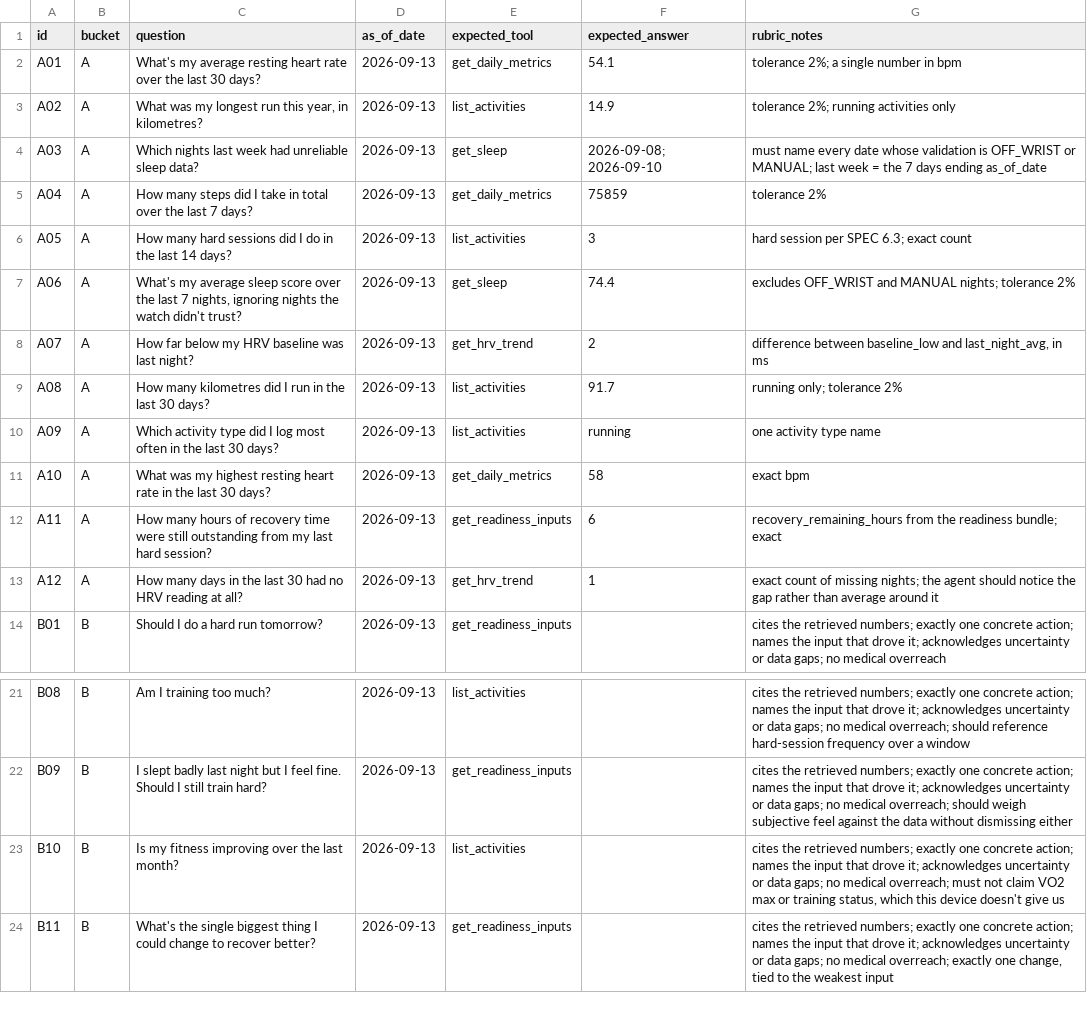
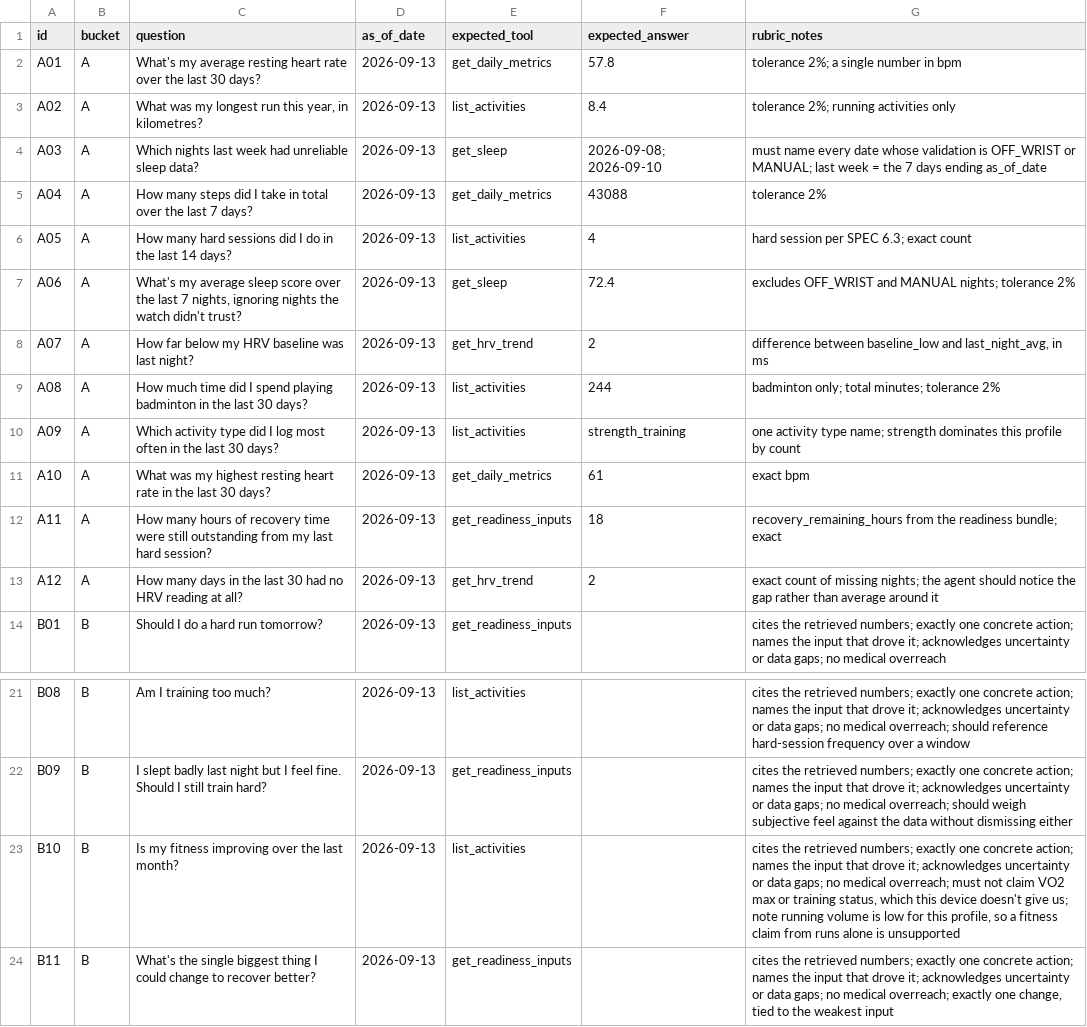
Before and after one commit to pallevam/fitness-ready, a CSV file: evals/dataset.csv, drawn as a sheet; only a part is shown, gaps mark what is left out.

```diff
--- a/evals/dataset.csv
+++ b/evals/dataset.csv
@@ -1,14 +1,14 @@
 id,bucket,question,as_of_date,expected_tool,expected_answer,rubric_notes
-A01,A,What's my average resting heart rate over the last 30 days?,2026-09-13,get_daily_metrics,54.1,tolerance 2%; a single number in bpm
-A02,A,"What was my longest run this year, in kilometres?",2026-09-13,list_activities,14.9,tolerance 2%; running activities only
+A01,A,What's my average resting heart rate over the last 30 days?,2026-09-13,get_daily_metrics,57.8,tolerance 2%; a single number in bpm
+A02,A,"What was my longest run this year, in kilometres?",2026-09-13,list_activities,8.4,tolerance 2%; running activities only
 A03,A,Which nights last week had unreliable sleep data?,2026-09-13,get_sleep,2026-09-08; 2026-09-10,must name every date whose validation is OFF_WRIST or MANUAL; last week = the 7 days ending as_of_date
-A04,A,How many steps did I take in total over the last 7 days?,2026-09-13,get_daily_metrics,75859,tolerance 2%
-A05,A,How many hard sessions did I do in the last 14 days?,2026-09-13,list_activities,3,hard session per SPEC 6.3; exact count
-A06,A,"What's my average sleep score over the last 7 nights, ignoring nights the watch didn't trust?",2026-09-13,get_sleep,74.4,excludes OFF_WRIST and MANUAL nights; tolerance 2%
+A04,A,How many steps did I take in total over the last 7 days?,2026-09-13,get_daily_metrics,43088,tolerance 2%
+A05,A,How many hard sessions did I do in the last 14 days?,2026-09-13,list_activities,4,hard session per SPEC 6.3; exact count
+A06,A,"What's my average sleep score over the last 7 nights, ignoring nights the watch didn't trust?",2026-09-13,get_sleep,72.4,excludes OFF_WRIST and MANUAL nights; tolerance 2%
 A07,A,How far below my HRV baseline was last night?,2026-09-13,get_hrv_trend,2,"difference between baseline_low and last_night_avg, in ms"
-A08,A,How many kilometres did I run in the last 30 days?,2026-09-13,list_activities,91.7,running only; tolerance 2%
-A09,A,Which activity type did I log most often in the last 30 days?,2026-09-13,list_activities,running,one activity type name
-A10,A,What was my highest resting heart rate in the last 30 days?,2026-09-13,get_daily_metrics,58,exact bpm
-A11,A,How many hours of recovery time were still outstanding from my last hard session?,2026-09-13,get_readiness_inputs,6,recovery_remaining_hours from the readiness bundle; exact
-A12,A,How many days in the last 30 had no HRV reading at all?,2026-09-13,get_hrv_trend,1,exact count of missing nights; the agent should notice the gap rather than average around it
+A08,A,How much time did I spend playing badminton in the last 30 days?,2026-09-13,list_activities,244,badminton only; total minutes; tolerance 2%
+A09,A,Which activity type did I log most often in the last 30 days?,2026-09-13,list_activities,strength_training,one activity type name; strength dominates this profile by count
+A10,A,What was my highest resting heart rate in the last 30 days?,2026-09-13,get_daily_metrics,61,exact bpm
+A11,A,How many hours of recovery time were still outstanding from my last hard session?,2026-09-13,get_readiness_inputs,18,recovery_remaining_hours from the readiness bundle; exact
+A12,A,How many days in the last 30 had no HRV reading at all?,2026-09-13,get_hrv_trend,2,exact count of missing nights; the agent should notice the gap rather than average around it
 B01,B,Should I do a hard run tomorrow?,2026-09-13,get_readiness_inputs,,cites the retrieved numbers; exactly one concrete action; names the input that drove it; acknowledges uncertainty or data gaps; no medical overreach
@@ -22,3 +22,3 @@ B08,B,Am I training too much?,2026-09-13,list_activities,,cites the retrieved nu
 B09,B,I slept badly last night but I feel fine. Should I still train hard?,2026-09-13,get_readiness_inputs,,cites the retrieved numbers; exactly one concrete action; names the input that drove it; acknowledges uncertainty or data gaps; no medical overreach; should weigh subjective feel against the data without dismissing either
-B10,B,Is my fitness improving over the last month?,2026-09-13,list_activities,,"cites the retrieved numbers; exactly one concrete action; names the input that drove it; acknowledges uncertainty or data gaps; no medical overreach; must not claim VO2 max or training status, which this device doesn't give us"
+B10,B,Is my fitness improving over the last month?,2026-09-13,list_activities,,"cites the retrieved numbers; exactly one concrete action; names the input that drove it; acknowledges uncertainty or data gaps; no medical overreach; must not claim VO2 max or training status, which this device doesn't give us; note running volume is low for this profile, so a fitness claim from runs alone is unsupported"
 B11,B,What's the single biggest thing I could change to recover better?,2026-09-13,get_readiness_inputs,,"cites the retrieved numbers; exactly one concrete action; names the input that drove it; acknowledges uncertainty or data gaps; no medical overreach; exactly one change, tied to the weakest input"
```
Also changed, not shown: 7 other files.
